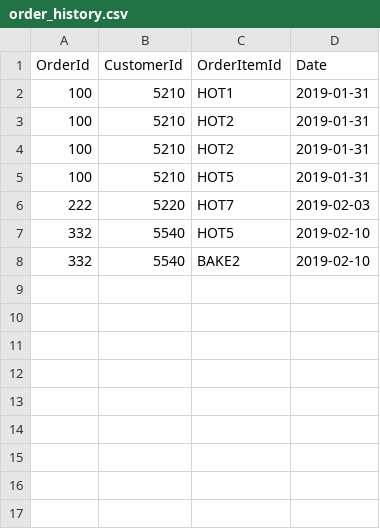
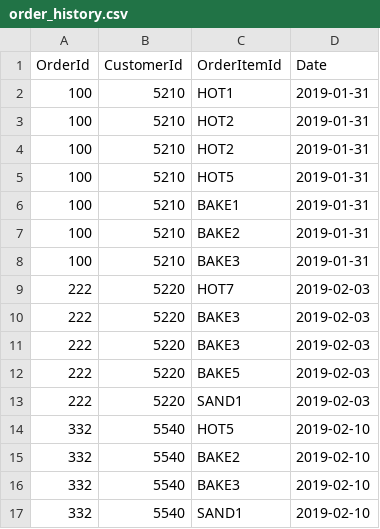
Before and after one commit to clr3/ASE_Coursework, a CSV file: csvFiles/order_history.csv (was csvTestFiles/order_history.csv), drawn as a sheet.

Commit message:
Order Manager updates

```diff
--- a/csvTestFiles/order_history.csv
+++ b/csvFiles/order_history.csv
@@ -5,4 +5,13 @@ OrderId;CustomerId;OrderItemId;Date
 100;5210;HOT5;2019-01-31
+100;5210;BAKE1;2019-01-31
+100;5210;BAKE2;2019-01-31
+100;5210;BAKE3;2019-01-31
 222;5220;HOT7;2019-02-03
+222;5220;BAKE3;2019-02-03
+222;5220;BAKE3;2019-02-03
+222;5220;BAKE5;2019-02-03
+222;5220;SAND1;2019-02-03
 332;5540;HOT5;2019-02-10
 332;5540;BAKE2;2019-02-10
+332;5540;BAKE3;2019-02-10
+332;5540;SAND1;2019-02-10
```
Also changed, not shown: 6 other files.
